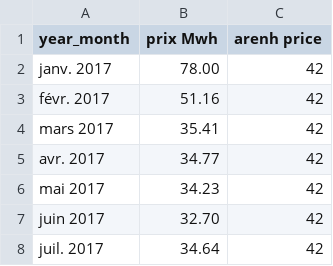
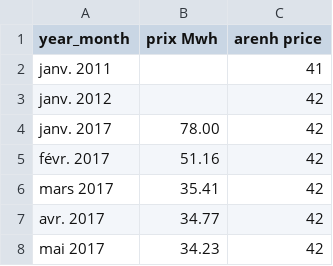
Before and after one commit to FEPPN/graph_prix_spot, a CSV file: data_prix_spot.csv, drawn as a sheet; only a part is shown; the shorter side is filled out with more unchanged rows; the diff names each change by its address in the sheet, - before the commit and + after, or states it on an @@ line.

Commit message:
Add files via upload

```diff
--- a/data_prix_spot.csv
+++ b/data_prix_spot.csv
+row 2: janv. 2011 |  | 41
+row 3: janv. 2012 |  | 42
```
